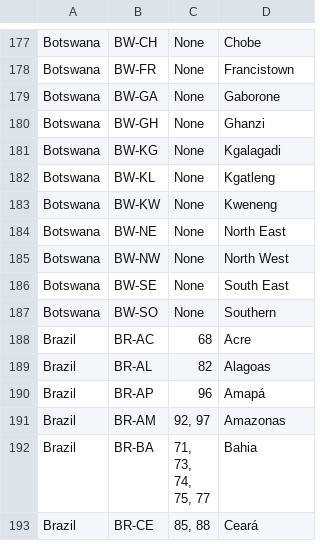
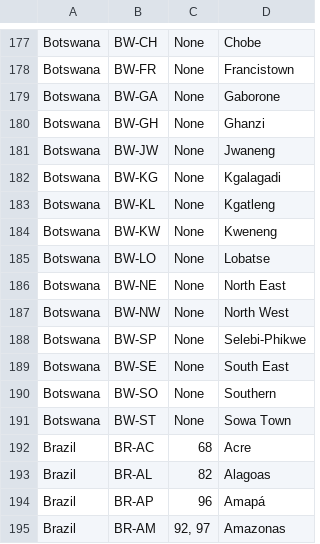
Before and after one commit to letmeguess-it/Geoguessr, a CSV file: data/csv/Countries_Fact.csv, drawn as a sheet; only a part is shown, gaps mark what is left out; the shorter side is filled out with more unchanged rows; the diff covers the shown part only.

```diff
--- a/data/csv/Countries_Fact.csv
+++ b/data/csv/Countries_Fact.csv
@@ -180,2 +180,3 @@ Botswana,BW-GA,None,Gaborone
 Botswana,BW-GH,None,Ghanzi
+Botswana,BW-JW,None,Jwaneng
 Botswana,BW-KG,None,Kgalagadi
@@ -183,6 +184,9 @@ Botswana,BW-KL,None,Kgatleng
 Botswana,BW-KW,None,Kweneng
+Botswana,BW-LO,None,Lobatse
 Botswana,BW-NE,None,North East
 Botswana,BW-NW,None,North West
+Botswana,BW-SP,None,Selebi-Phikwe
 Botswana,BW-SE,None,South East
 Botswana,BW-SO,None,Southern
+Botswana,BW-ST,None,Sowa Town
 Brazil,BR-AC,68,Acre
```
Also changed, not shown: 18 added rows and 6 edited cells elsewhere in this file, data/csv/All Countries.csv, data/csv/Visual Clue Sources.csv, 25 other files.
